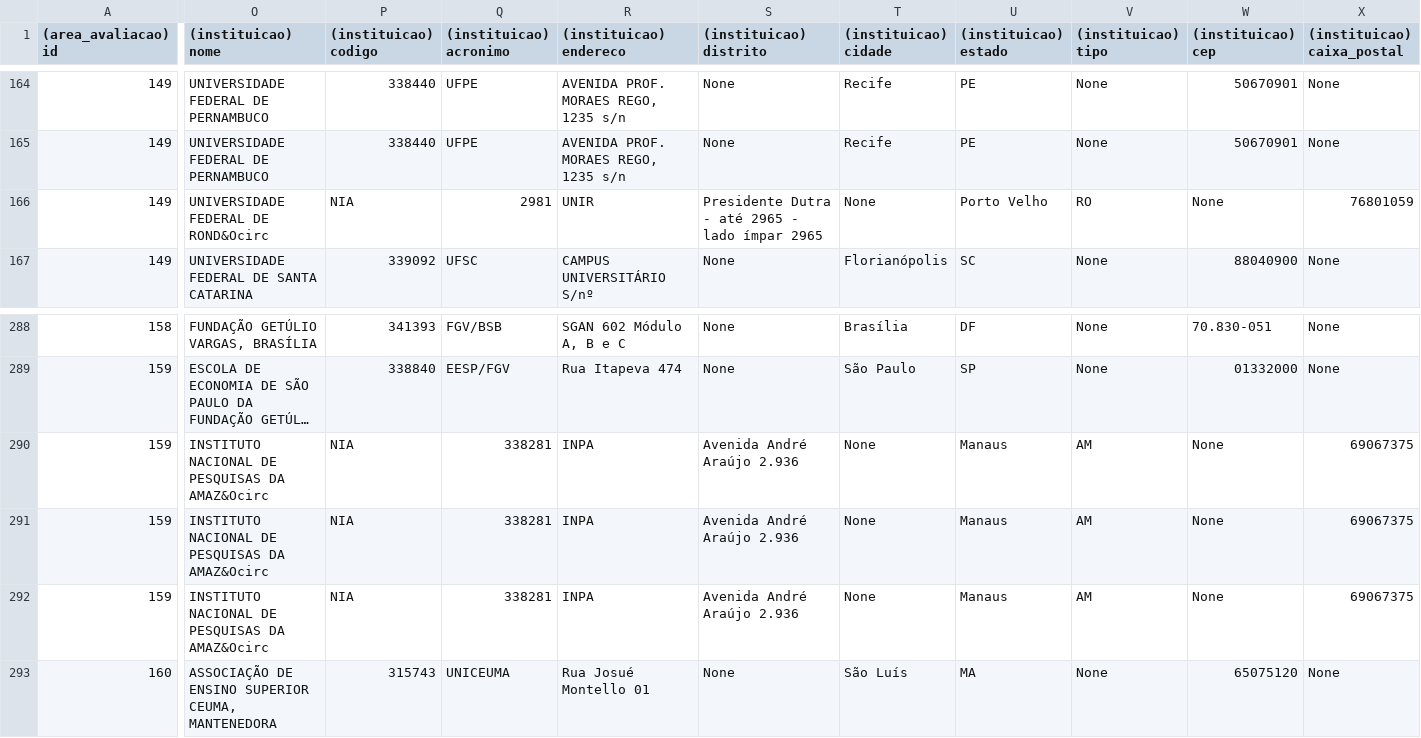
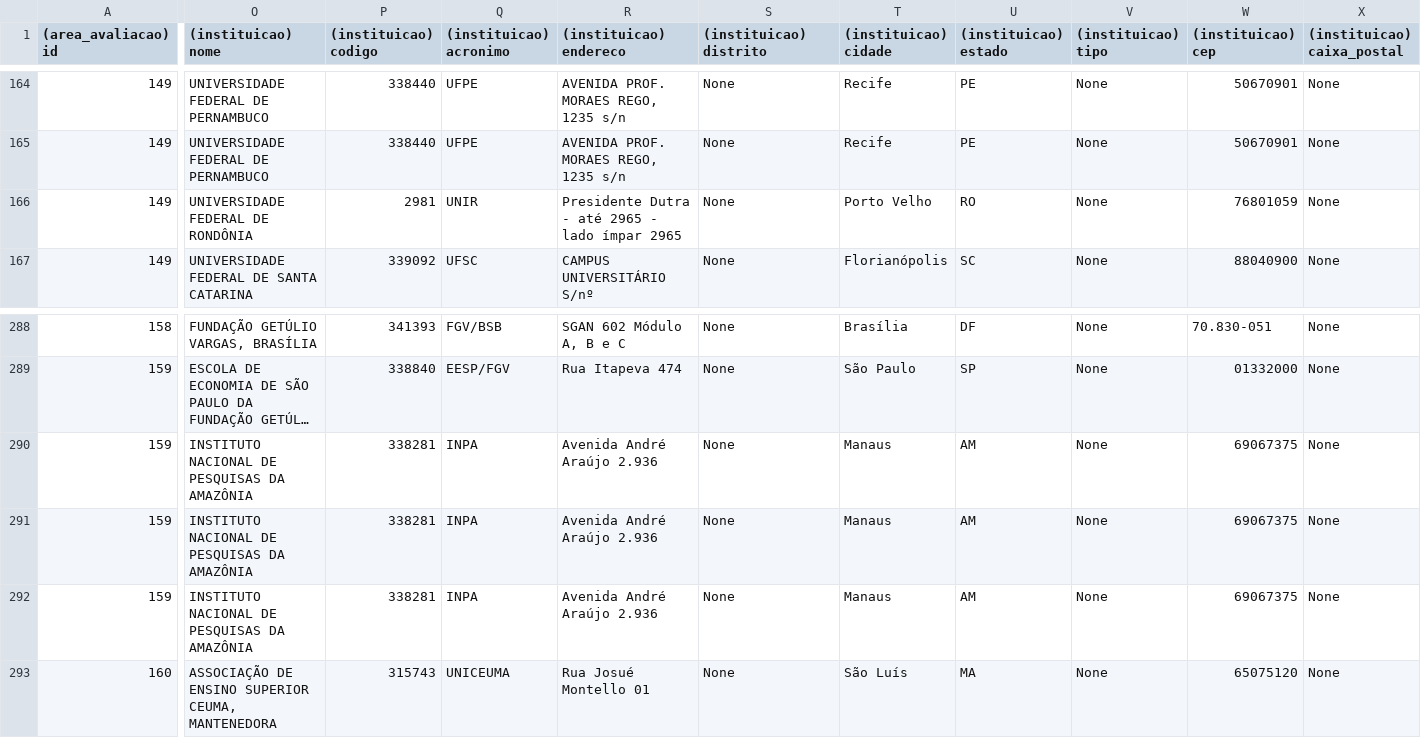
Before and after one commit to isaacpinheiro/projeto-md, a CSV file: mysql2csv/sucupirafilter.csv, drawn as a sheet; only a part is shown, gaps mark what is left out; long unchanged cells end in …; the diff covers the shown part only; the diff names each change by its address in the sheet, - before the commit and + after, or states it on an @@ line.

Commit message:
Subindo um csv novo com algumas correções.

```diff
--- a/mysql2csv/sucupirafilter.csv
+++ b/mysql2csv/sucupirafilter.csv
-O166 ((instituicao) nome): UNIVERSIDADE FEDERAL DE ROND&Ocirc
+O166 ((instituicao) nome): UNIVERSIDADE FEDERAL DE RONDÔNIA
-P166 ((instituicao) codigo): NIA
+P166 ((instituicao) codigo): 2981
-Q166 ((instituicao) acronimo): 2981
+Q166 ((instituicao) acronimo): UNIR
-R166 ((instituicao) endereco): UNIR
+R166 ((instituicao) endereco): Presidente Dutra - até 2965 - lado ímpar 2965
-S166 ((instituicao) distrito): Presidente Dutra - até 2965 - lado ímpar 2965
+S166 ((instituicao) distrito): None
-T166 ((instituicao) cidade): None
+T166 ((instituicao) cidade): Porto Velho
-U166 ((instituicao) estado): Porto Velho
+U166 ((instituicao) estado): RO
-V166 ((instituicao) tipo): RO
+V166 ((instituicao) tipo): None
-W166 ((instituicao) cep): None
+W166 ((instituicao) cep): 76801059
-X166 ((instituicao) caixa_postal): 76801059
+X166 ((instituicao) caixa_postal): None
-O290:O292 ((instituicao) nome): INSTITUTO NACIONAL DE PESQUISAS DA AMAZ&Ocirc
+O290:O292 ((instituicao) nome): INSTITUTO NACIONAL DE PESQUISAS DA AMAZÔNIA
-P290:P292 ((instituicao) codigo): NIA
+P290:P292 ((instituicao) codigo): 338281
-Q290:Q292 ((instituicao) acronimo): 338281
+Q290:Q292 ((instituicao) acronimo): INPA
-R290:R292 ((instituicao) endereco): INPA
+R290:R292 ((instituicao) endereco): Avenida André Araújo 2.936
-S290:S292 ((instituicao) distrito): Avenida André Araújo 2.936
+S290:S292 ((instituicao) distrito): None
-T290:T292 ((instituicao) cidade): None
+T290:T292 ((instituicao) cidade): Manaus
-U290:U292 ((instituicao) estado): Manaus
+U290:U292 ((instituicao) estado): AM
-V290:V292 ((instituicao) tipo): AM
+V290:V292 ((instituicao) tipo): None
-W290:W292 ((instituicao) cep): None
+W290:W292 ((instituicao) cep): 69067375
-X290:X292 ((instituicao) caixa_postal): 69067375
+X290:X292 ((instituicao) caixa_postal): None
```
Also changed, not shown: 107 edited cells elsewhere in this file.
